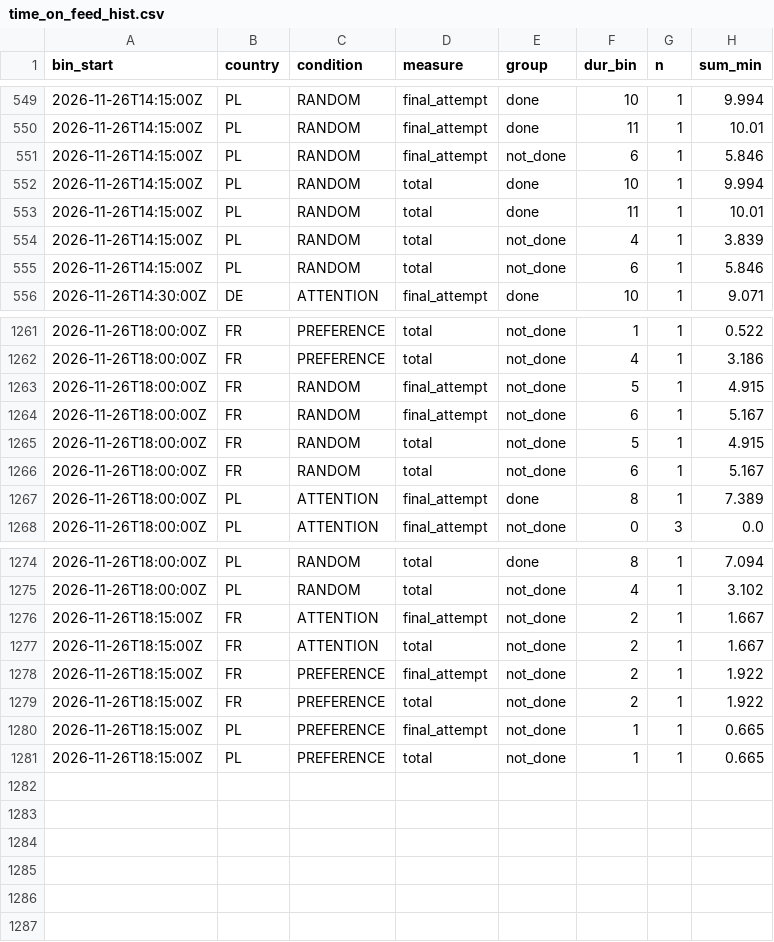
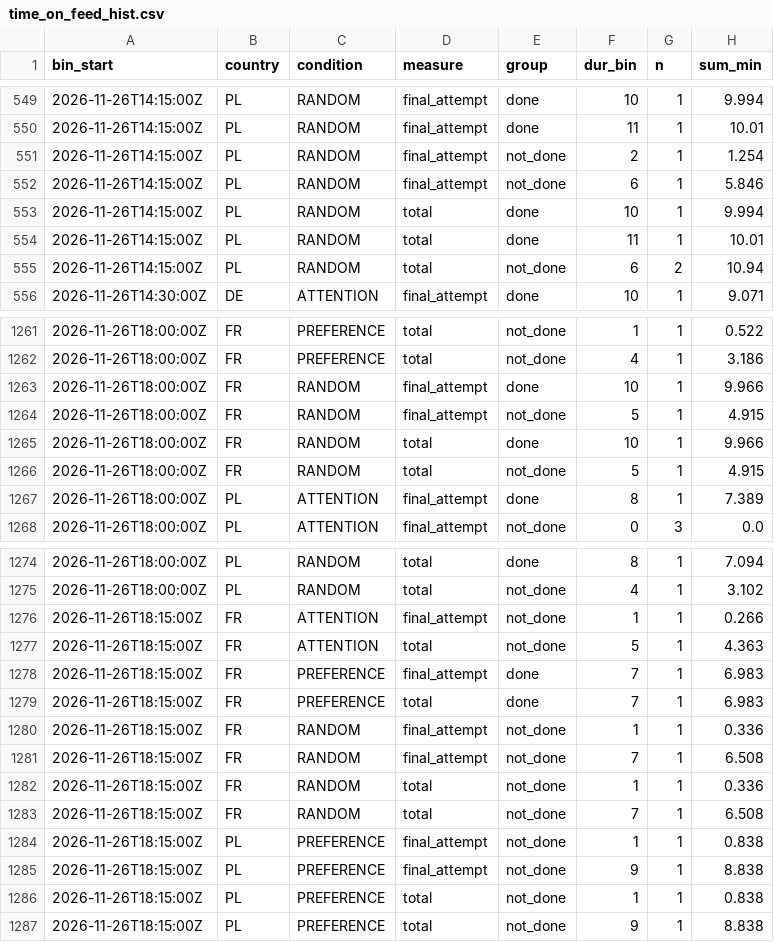
Before and after one commit to btrantruong/preferfeed-status, a CSV file: data/time_on_feed_hist.csv, drawn as a sheet; only a part is shown, gaps mark what is left out; the diff covers the shown part only.

Commit message:
data: pulled_at 2026-11-26T18:26:02Z (laptop)

```diff
--- a/data/time_on_feed_hist.csv
+++ b/data/time_on_feed_hist.csv
@@ -550,2 +550,3 @@ bin_start,country,condition,measure,group,dur_bin,n,sum_min
 2026-11-26T14:15:00Z,PL,RANDOM,final_attempt,done,11,1,10.01
+2026-11-26T14:15:00Z,PL,RANDOM,final_attempt,not_done,2,1,1.254
 2026-11-26T14:15:00Z,PL,RANDOM,final_attempt,not_done,6,1,5.846
@@ -553,4 +554,3 @@ bin_start,country,condition,measure,group,dur_bin,n,sum_min
 2026-11-26T14:15:00Z,PL,RANDOM,total,done,11,1,10.01
-2026-11-26T14:15:00Z,PL,RANDOM,total,not_done,4,1,3.839
-2026-11-26T14:15:00Z,PL,RANDOM,total,not_done,6,1,5.846
+2026-11-26T14:15:00Z,PL,RANDOM,total,not_done,6,2,10.94
 2026-11-26T14:30:00Z,DE,ATTENTION,final_attempt,done,10,1,9.071
@@ -1262,6 +1262,6 @@ bin_start,country,condition,measure,group,dur_bin,n,sum_min
 2026-11-26T18:00:00Z,FR,PREFERENCE,total,not_done,4,1,3.186
+2026-11-26T18:00:00Z,FR,RANDOM,final_attempt,done,10,1,9.966
 2026-11-26T18:00:00Z,FR,RANDOM,final_attempt,not_done,5,1,4.915
-2026-11-26T18:00:00Z,FR,RANDOM,final_attempt,not_done,6,1,5.167
+2026-11-26T18:00:00Z,FR,RANDOM,total,done,10,1,9.966
 2026-11-26T18:00:00Z,FR,RANDOM,total,not_done,5,1,4.915
-2026-11-26T18:00:00Z,FR,RANDOM,total,not_done,6,1,5.167
 2026-11-26T18:00:00Z,PL,ATTENTION,final_attempt,done,8,1,7.389
@@ -1275,7 +1275,13 @@ bin_start,country,condition,measure,group,dur_bin,n,sum_min
 2026-11-26T18:00:00Z,PL,RANDOM,total,not_done,4,1,3.102
-2026-11-26T18:15:00Z,FR,ATTENTION,final_attempt,not_done,2,1,1.667
-2026-11-26T18:15:00Z,FR,ATTENTION,total,not_done,2,1,1.667
-2026-11-26T18:15:00Z,FR,PREFERENCE,final_attempt,not_done,2,1,1.922
-2026-11-26T18:15:00Z,FR,PREFERENCE,total,not_done,2,1,1.922
-2026-11-26T18:15:00Z,PL,PREFERENCE,final_attempt,not_done,1,1,0.665
-2026-11-26T18:15:00Z,PL,PREFERENCE,total,not_done,1,1,0.665
+2026-11-26T18:15:00Z,FR,ATTENTION,final_attempt,not_done,1,1,0.266
+2026-11-26T18:15:00Z,FR,ATTENTION,total,not_done,5,1,4.363
+2026-11-26T18:15:00Z,FR,PREFERENCE,final_attempt,done,7,1,6.983
+2026-11-26T18:15:00Z,FR,PREFERENCE,total,done,7,1,6.983
+2026-11-26T18:15:00Z,FR,RANDOM,final_attempt,not_done,1,1,0.336
+2026-11-26T18:15:00Z,FR,RANDOM,final_attempt,not_done,7,1,6.508
+2026-11-26T18:15:00Z,FR,RANDOM,total,not_done,1,1,0.336
+2026-11-26T18:15:00Z,FR,RANDOM,total,not_done,7,1,6.508
+2026-11-26T18:15:00Z,PL,PREFERENCE,final_attempt,not_done,1,1,0.838
+2026-11-26T18:15:00Z,PL,PREFERENCE,final_attempt,not_done,9,1,8.838
+2026-11-26T18:15:00Z,PL,PREFERENCE,total,not_done,1,1,0.838
+2026-11-26T18:15:00Z,PL,PREFERENCE,total,not_done,9,1,8.838
```
Also changed, not shown: 6 edited cells elsewhere in this file, data/algo_calls.csv, data/attempts_hist.csv, 13 other files.
